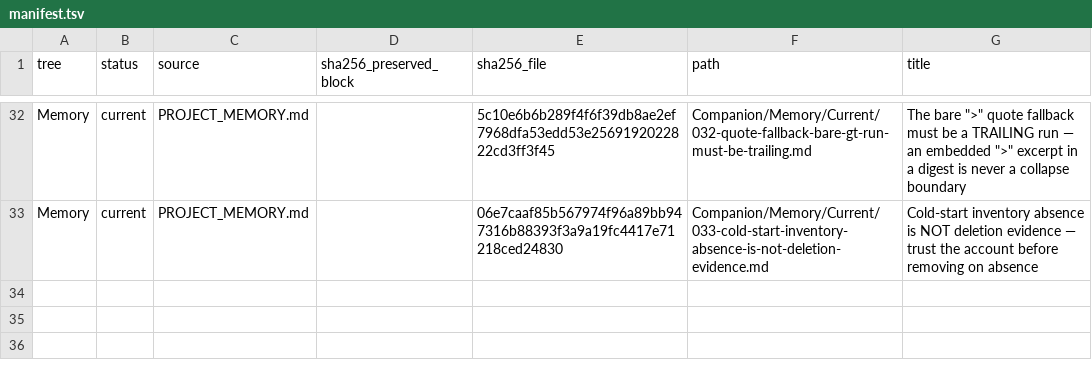
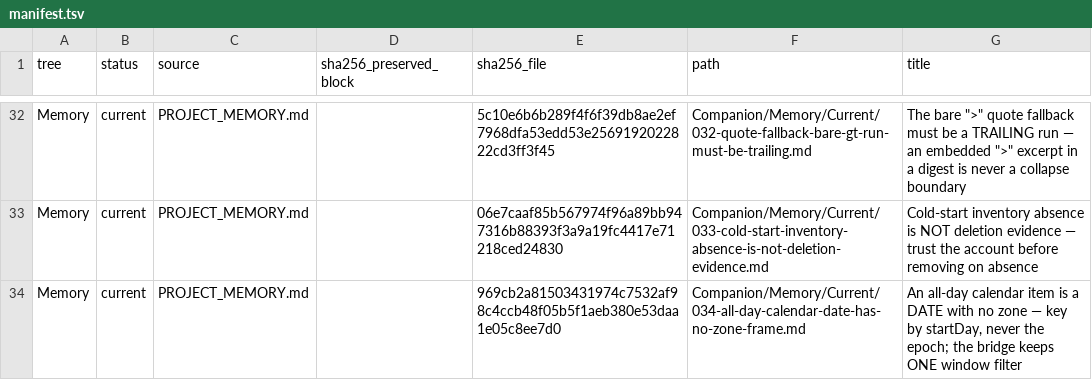
Before and after one commit to TabMail/tabmail-thunderbird, a TSV file: Companion/Memory/manifest.tsv, drawn as a sheet; only a part is shown, gaps mark what is left out; the diff names each change by its address in the sheet, - before the commit and + after, or states it on an @@ line.

Commit message:
Record the all-day DATE frame and single-window-filter contract in companion memory
Routes the #47 root cause (ical.js keeps DATE values zone-free, so the epoch names the previous day west of UTC), the frame-free startDay/endDay contract, the deleted bridge-side compare filter, and how test/calendarAllDayFrame.test.js pins both sides.

Signed-off-by: Kwang Moo Yi <kmyi@tabmail.ai>

```diff
--- a/Companion/Memory/manifest.tsv
+++ b/Companion/Memory/manifest.tsv
+row 34: Memory | current | PROJECT_MEMORY.md |  | 969cb2a81503431974c7532af98c4ccb48f05b5f1aeb380e53daa1e05c8ee7d0 | Companion/Memory/Current/034-all-day-calendar-date-has-no-zone-frame.md | An all-day calendar item is a DATE with no zone — key by startDay, never the epoch; the bridge keeps ONE window filter
```
Also changed, not shown: 2 other files.
